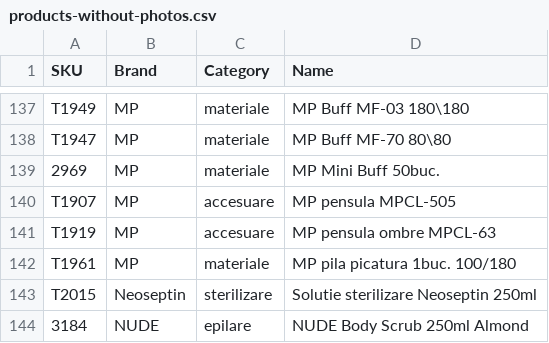
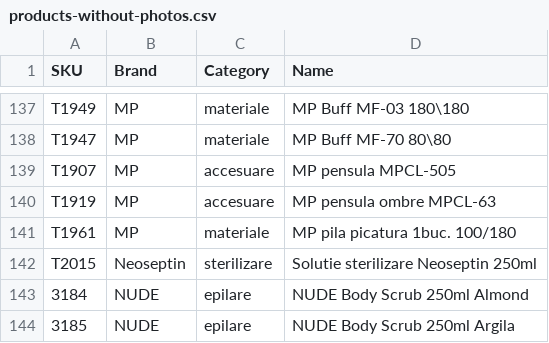
Before and after one commit to Delewer/nailmania, a CSV file: products-without-photos.csv, drawn as a sheet; only a part is shown, gaps mark what is left out; the shorter side is filled out with more unchanged rows; the diff names each change by its address in the sheet, - before the commit and + after, or states it on an @@ line.

```diff
--- a/products-without-photos.csv
+++ b/products-without-photos.csv
-row 139: 2969 | MP | materiale | MP Mini Buff 50buc.
```
Also changed, not shown: photos.csv, 1 other file.
